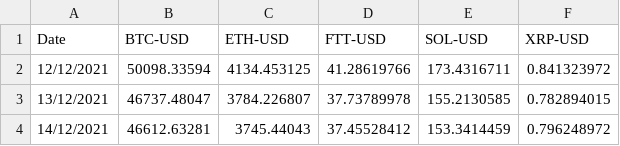
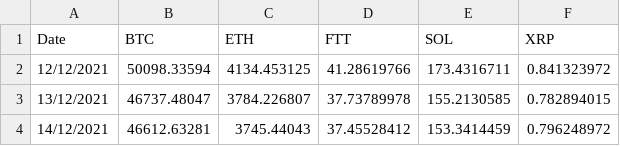
Before and after one commit to iy20505/iy20505.github.io, a CSV file: week9/5cryptos.csv, drawn as a sheet; only a part is shown.

Commit message:
Update 5cryptos.csv

```diff
--- a/week9/5cryptos.csv
+++ b/week9/5cryptos.csv
@@ -1,2 +1,2 @@
-Date,BTC-USD,ETH-USD,FTT-USD,SOL-USD,XRP-USD
+Date,BTC,ETH,FTT,SOL,XRP
 12/12/2021,50098.33594,4134.453125,41.28619766,173.4316711,0.841323972
```
